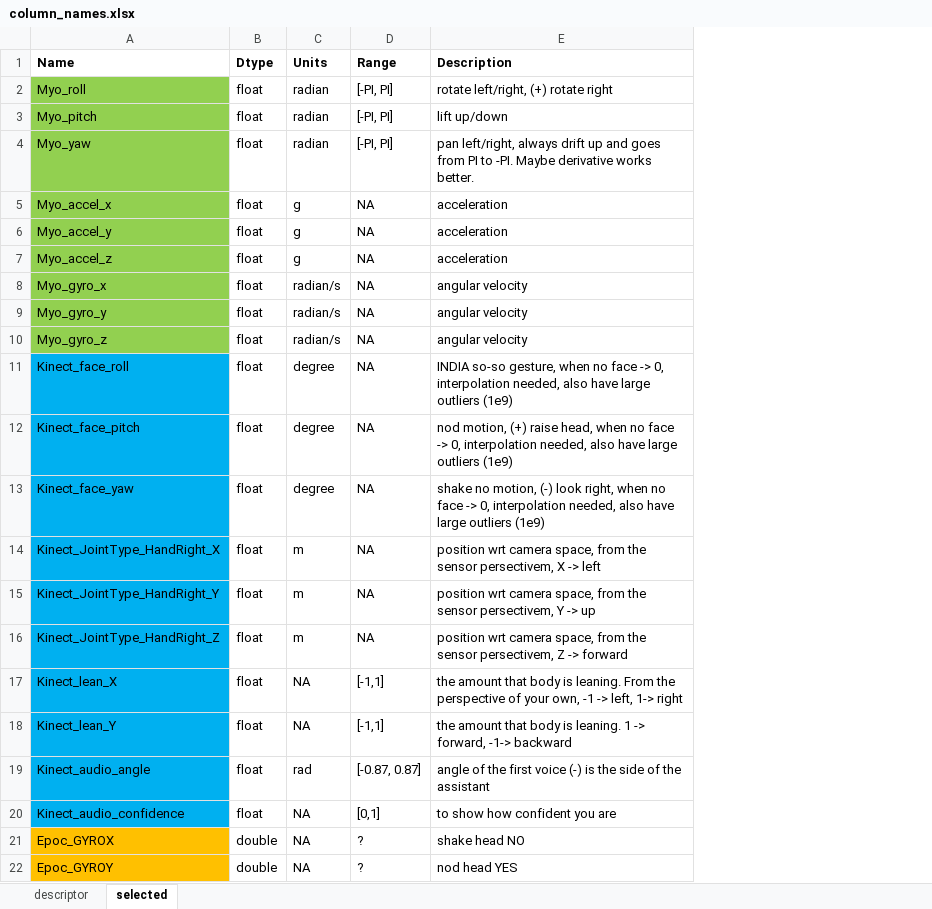
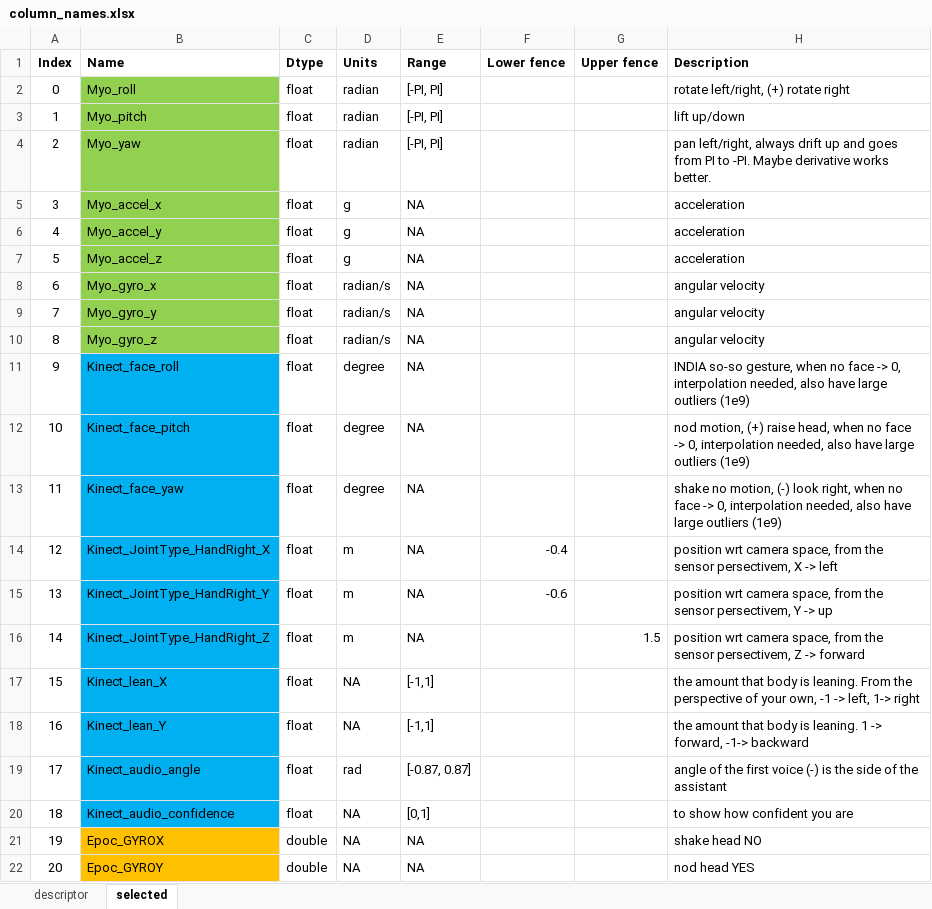
Before and after one commit to tian-zhou/chair_github, an Excel workbook: annotation/column_names.xlsx, sheet selected, drawn as a sheet; values as stored, in another font and other column widths than the file's, no borders; addresses are those after the commit; the diff names each change by its address in the sheet, - before the commit and + after, or states it on an @@ line.

```diff
--- a/annotation/column_names.xlsx (sheet selected)
+++ b/annotation/column_names.xlsx (sheet selected)
+column A (Index), rows 2-22: 0 | 1 | 2 | 3 | 4 | 5 | 6 | 7 | 8 | 9 | 10 | 11 | 12 | 13 | 14 | 15 | 16 | 17 | 18 | 19 | 20
+column F (Lower fence), rows 14-15: -0.4 | -0.6
+column G (Upper fence), row 16: 1.5
-E21:E22 (Range): ?
+E21:E22 (Range): NA
```
Also changed, not shown: 28 other files.
